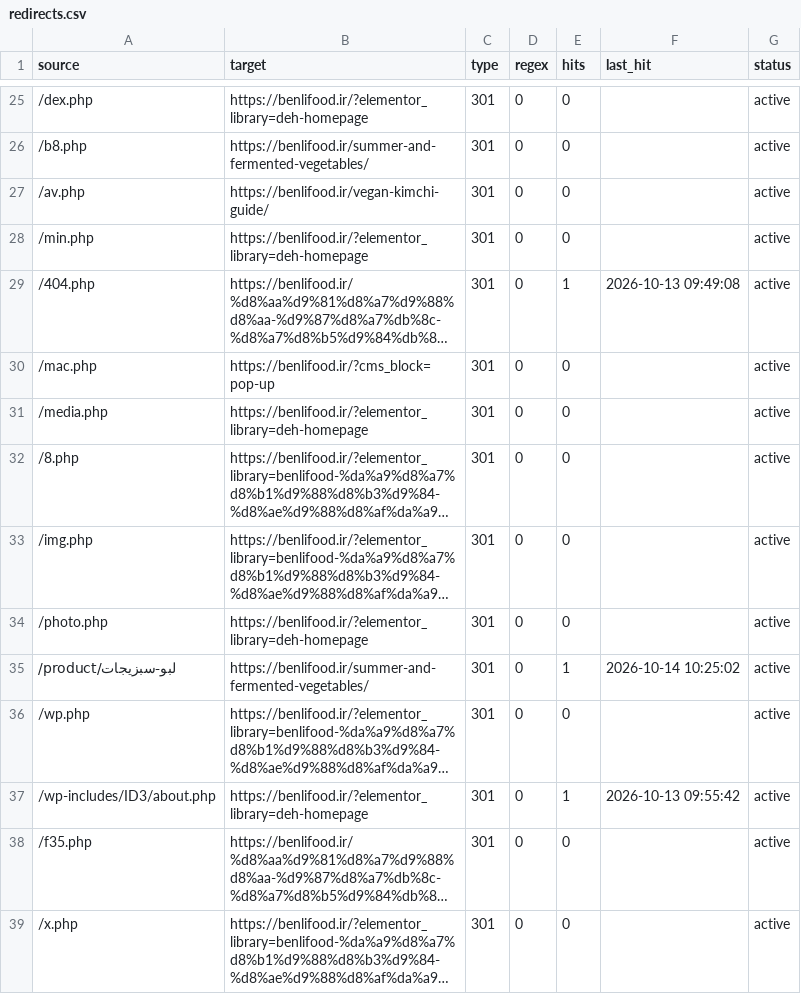
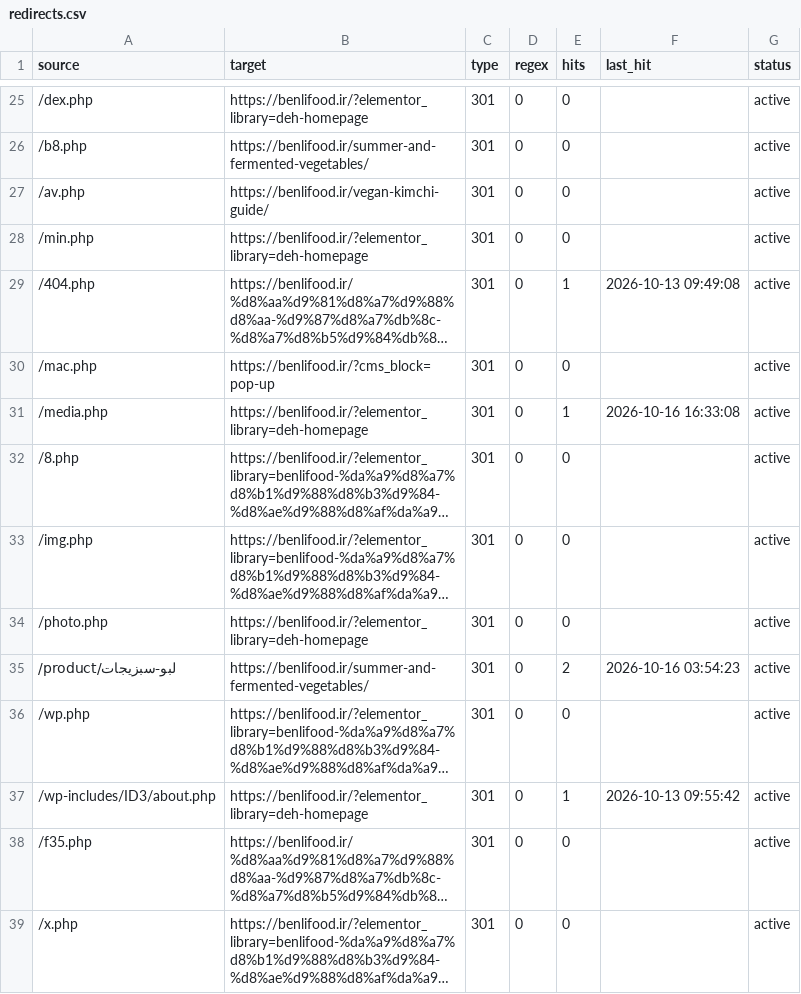
Before and after one commit to benlifoodaiwriter/seolity-data, a CSV file: seolity-data/benlifood.ir/config/redirects.csv, drawn as a sheet; only a part is shown, gaps mark what is left out; long unchanged cells end in …; the diff covers the shown part only; the diff names each change by its address in the sheet, - before the commit and + after, or states it on an @@ line.

```diff
--- a/seolity-data/benlifood.ir/config/redirects.csv
+++ b/seolity-data/benlifood.ir/config/redirects.csv
-E31 (hits): 0
+E31 (hits): 1
-F31 (last_hit): (empty)
+F31 (last_hit): 2026-10-16 16:33:08
-E35 (hits): 1
+E35 (hits): 2
-F35 (last_hit): 2026-10-14 10:25:02
+F35 (last_hit): 2026-10-16 03:54:23
```
Also changed, not shown: 28 edited cells elsewhere in this file, 1 other file.
